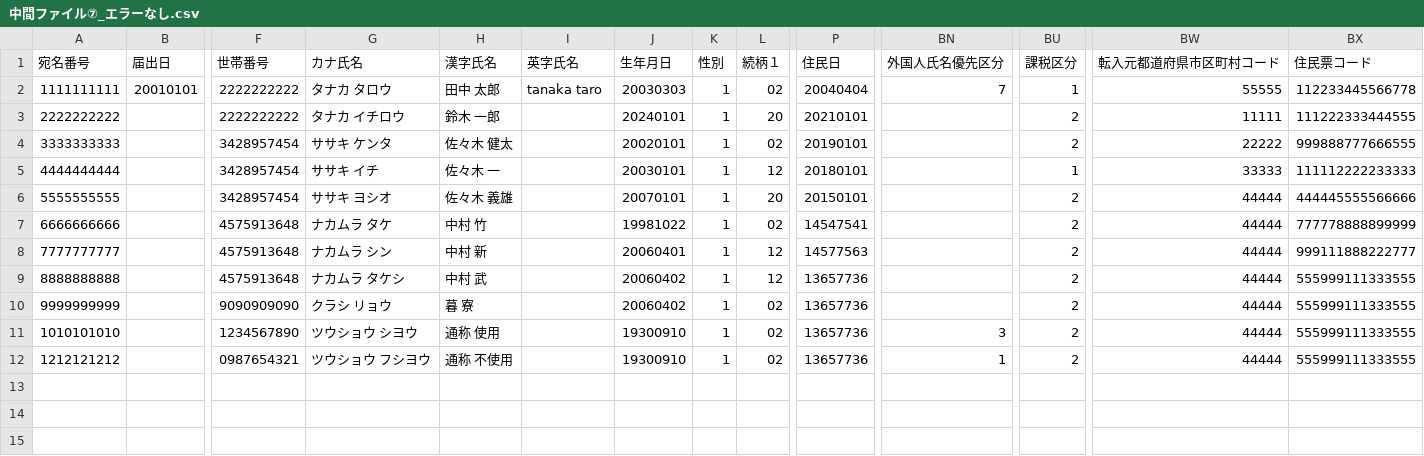
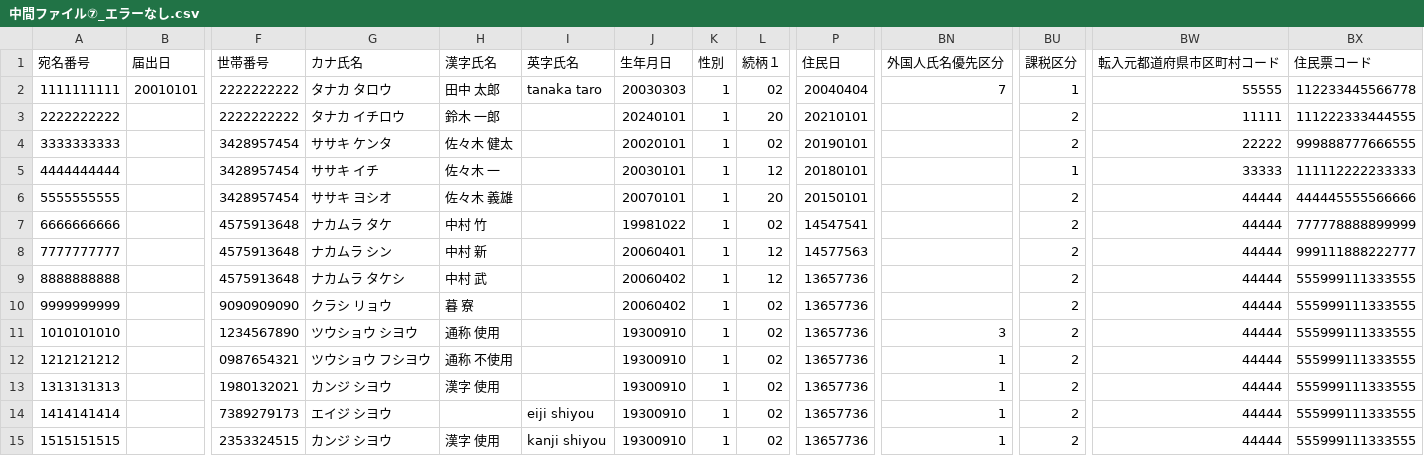
Before and after one commit to doy1022/ConvertTool, a CSV file: テスト用CSV/STEP10/中間ファイル⑦_エラーなし.csv, drawn as a sheet; only a part is shown, gaps mark what is left out; rows hold the shown columns only; the diff names each change by its address in the sheet, - before the commit and + after, or states it on an @@ line.

Commit message:
Update 中間ファイル⑦_エラーなし.csv

```diff
--- a/テスト用CSV/STEP10/中間ファイル⑦_エラーなし.csv
+++ b/テスト用CSV/STEP10/中間ファイル⑦_エラーなし.csv
+row 13: 1313131313 |  | 1980132021 | カンジ シヨウ | 漢字 使用 |  | 19300910 | 1 | 02 | 13657736 | 1 | 2 | 44444 | 555999111333555
+row 14: 1414141414 |  | 7389279173 | エイジ シヨウ |  | eiji shiyou | 19300910 | 1 | 02 | 13657736 | 1 | 2 | 44444 | 555999111333555
+row 15: 1515151515 |  | 2353324515 | カンジ シヨウ | 漢字 使用 | kanji shiyou | 19300910 | 1 | 02 | 13657736 | 1 | 2 | 44444 | 555999111333555
```
